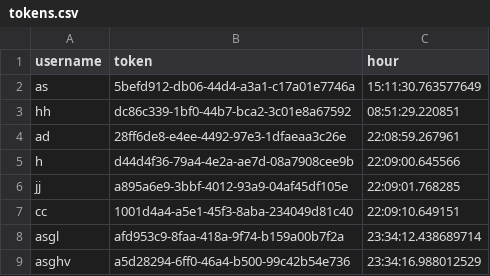
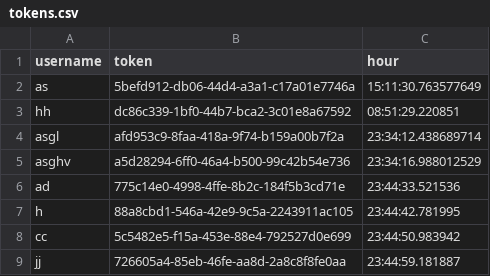
Before and after one commit to joaossousa12/feup-cpd, a CSV file: assign2/src/serverTokens/tokens.csv, drawn as a sheet; removed rows and columns are numbered as before the commit, all else as after; the diff names each change by its address in the sheet, - before the commit and + after, or states it on an @@ line.

```diff
--- a/assign2/src/serverTokens/tokens.csv
+++ b/assign2/src/serverTokens/tokens.csv
-row 4: ad | 28ff6de8-e4ee-4492-97e3-1dfaeaa3c26e | 22:08:59.267961
-row 5: h | d44d4f36-79a4-4e2a-ae7d-08a7908cee9b | 22:09:00.645566
-row 6: jj | a895a6e9-3bbf-4012-93a9-04af45df105e | 22:09:01.768285
-row 7: cc | 1001d4a4-a5e1-45f3-8aba-234049d81c40 | 22:09:10.649151
+row 6: ad | 775c14e0-4998-4ffe-8b2c-184f5b3cd71e | 23:44:33.521536
+row 7: h | 88a8cbd1-546a-42e9-9c5a-2243911ac105 | 23:44:42.781995
+row 8: cc | 5c5482e5-f15a-453e-88e4-792527d0e699 | 23:44:50.983942
+row 9: jj | 726605a4-85eb-46fe-aa8d-2a8c8f8fe0aa | 23:44:59.181887
```
Also changed, not shown: 5 other files.
